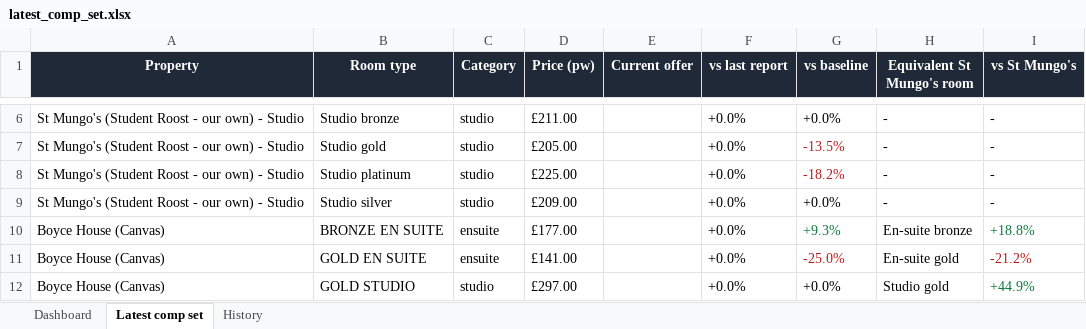
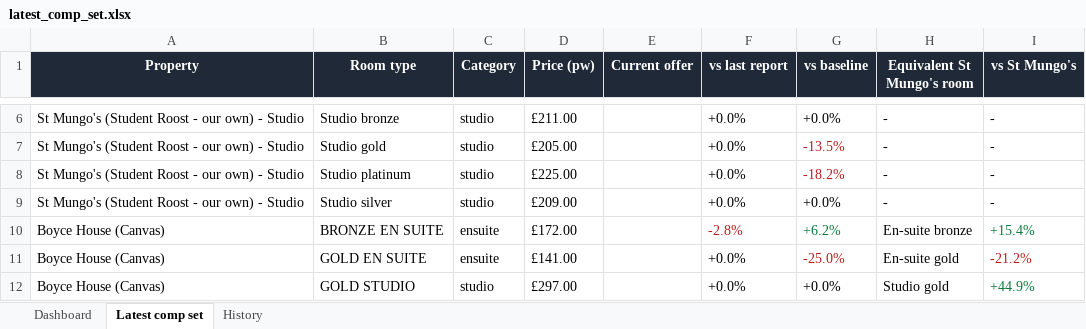
Before and after one commit to markAitcheson/St-Mungo-s, an Excel workbook: data/latest_comp_set.xlsx, sheet Latest comp set, drawn as a sheet; only a part is shown, gaps mark what is left out; values as stored, in another font and other column widths than the file's, no borders; the diff names each change by its address in the sheet, - before the commit and + after, or states it on an @@ line.

```diff
--- a/data/latest_comp_set.xlsx (sheet Latest comp set)
+++ b/data/latest_comp_set.xlsx (sheet Latest comp set)
-D10 (Price (pw)): £177.00
+D10 (Price (pw)): £172.00
-F10 (vs last report): +0.0%
+F10 (vs last report): -2.8%
-F10 text colour: black
+F10 text colour: #B91C1C
-G10 (vs baseline): +9.3%
+G10 (vs baseline): +6.2%
-I10 (vs St Mungo's): +18.8%
+I10 (vs St Mungo's): +15.4%
```
Also changed, not shown: sheet History, sheet Dashboard, 1 other file.
